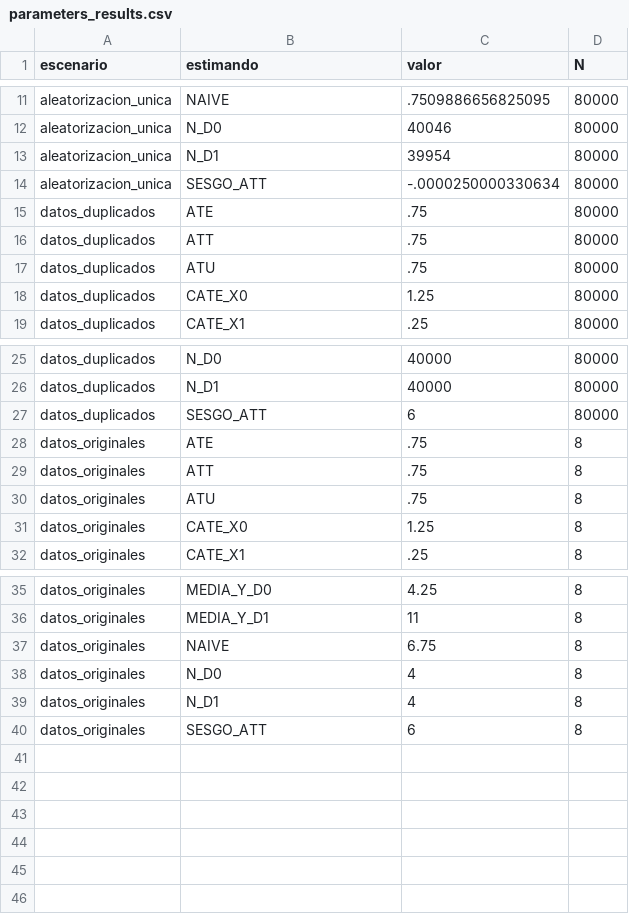
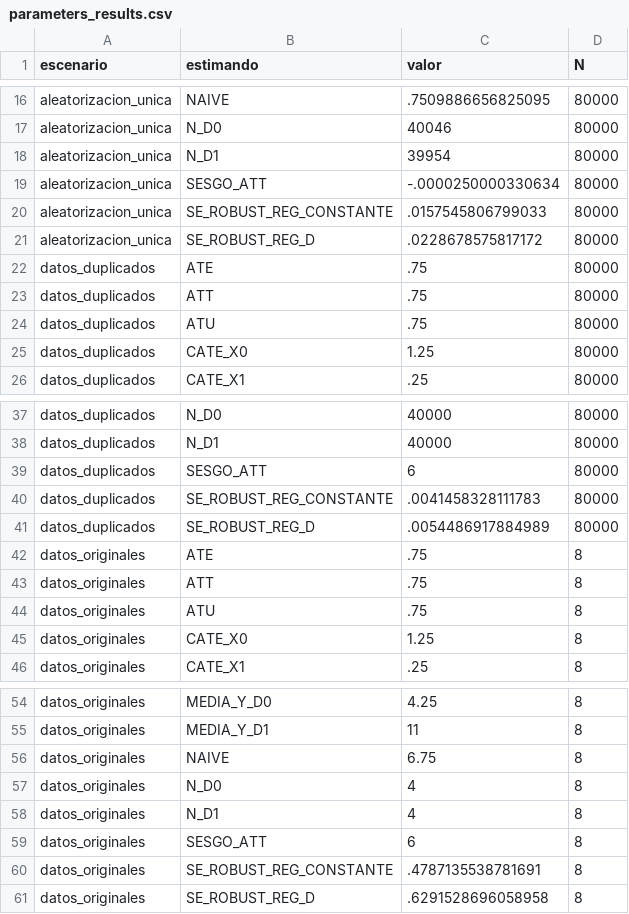
Before and after one commit to adiazescobar/libro_cortes, a CSV file: dofile/04_ParametrosStata/results/parameters_results.csv, drawn as a sheet; only a part is shown, gaps mark what is left out; the diff covers the shown part only.

```diff
--- a/dofile/04_ParametrosStata/results/parameters_results.csv
+++ b/dofile/04_ParametrosStata/results/parameters_results.csv
@@ -14,2 +19,4 @@ aleatorizacion_unica,N_D1,39954,80000
 aleatorizacion_unica,SESGO_ATT,-.0000250000330634,80000
+aleatorizacion_unica,SE_ROBUST_REG_CONSTANTE,.0157545806799033,80000
+aleatorizacion_unica,SE_ROBUST_REG_D,.0228678575817172,80000
 datos_duplicados,ATE,.75,80000
@@ -27,2 +39,4 @@ datos_duplicados,N_D1,40000,80000
 datos_duplicados,SESGO_ATT,6,80000
+datos_duplicados,SE_ROBUST_REG_CONSTANTE,.0041458328111783,80000
+datos_duplicados,SE_ROBUST_REG_D,.0054486917884989,80000
 datos_originales,ATE,.75,8
@@ -40 +59,3 @@ datos_originales,N_D1,4,8
 datos_originales,SESGO_ATT,6,8
+datos_originales,SE_ROBUST_REG_CONSTANTE,.4787135538781691,8
+datos_originales,SE_ROBUST_REG_D,.6291528696058958,8
```
Also changed, not shown: 15 added rows elsewhere in this file, 9 other files.
